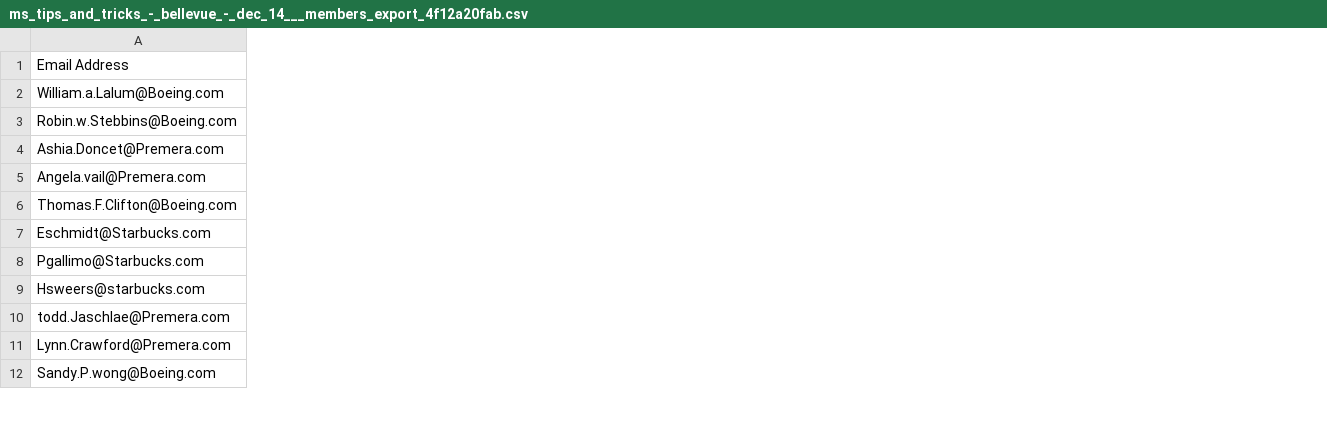
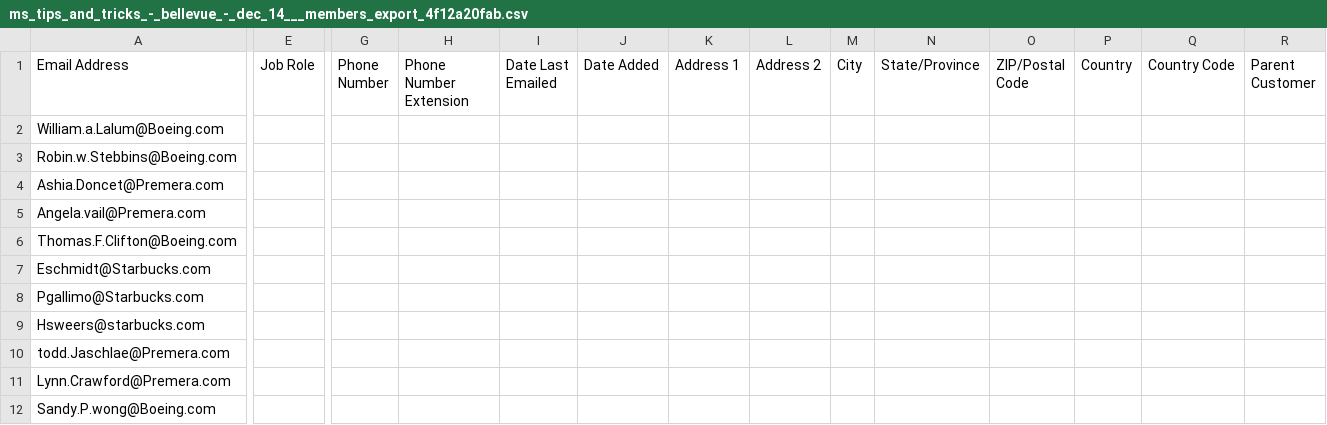
Before and after one commit to Advisicon/advisicon, a CSV file: resources/mailchimp/ms_tips_and_tricks_-_bellevue_-_dec_14___members_export_4f12a20fab.csv, drawn as a sheet; only a part is shown, gaps mark what is left out; the diff covers the shown part only; the diff names each change by its address in the sheet, - before the commit and + after, or states it on an @@ line.

Commit message:
add missing columns

```diff
--- a/resources/mailchimp/ms_tips_and_tricks_-_bellevue_-_dec_14___members_export_4f12a20fab.csv
+++ b/resources/mailchimp/ms_tips_and_tricks_-_bellevue_-_dec_14___members_export_4f12a20fab.csv
+column E (Job Role), empty
+column G (Phone Number), empty
+column H (Phone Number Extension), empty
+column I (Date Last Emailed), empty
+column J (Date Added), empty
+column K (Address 1), empty
+column L (Address 2), empty
+column M (City), empty
+column N (State/Province), empty
+column O (ZIP/Postal Code), empty
+column P (Country), empty
+column Q (Country Code), empty
+column R (Parent Customer), empty
```
Also changed, not shown: 2 added columns and 1 edited cell elsewhere in this file.
